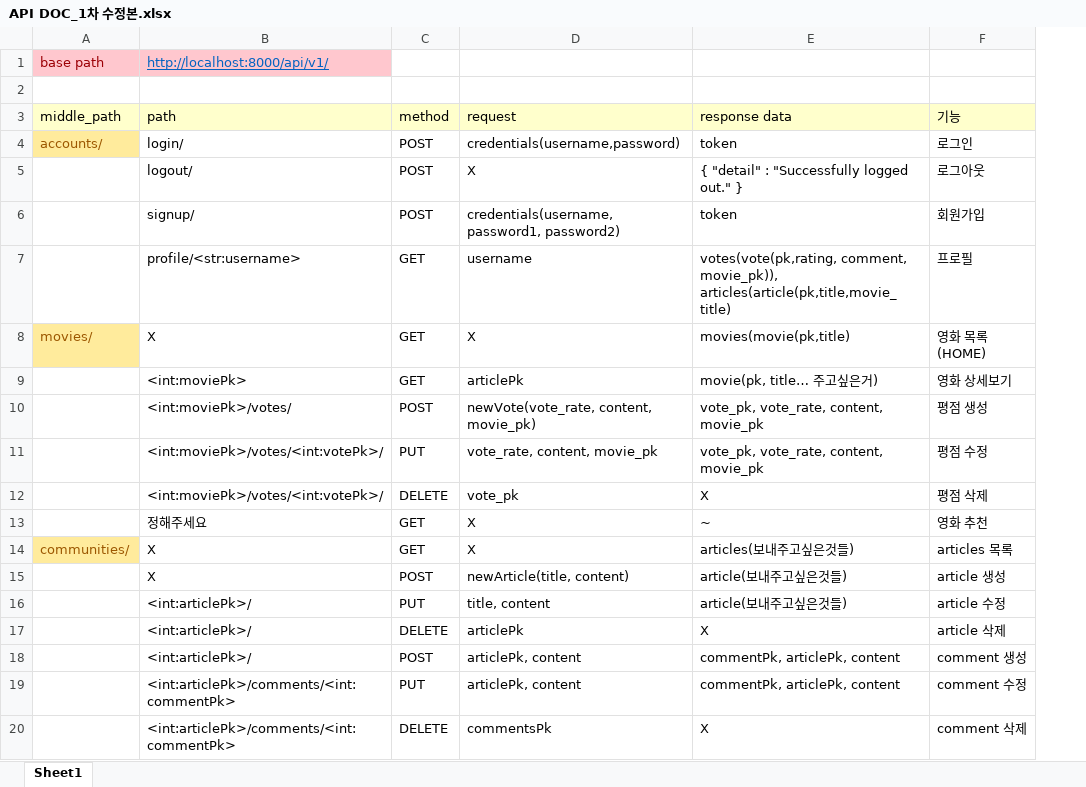
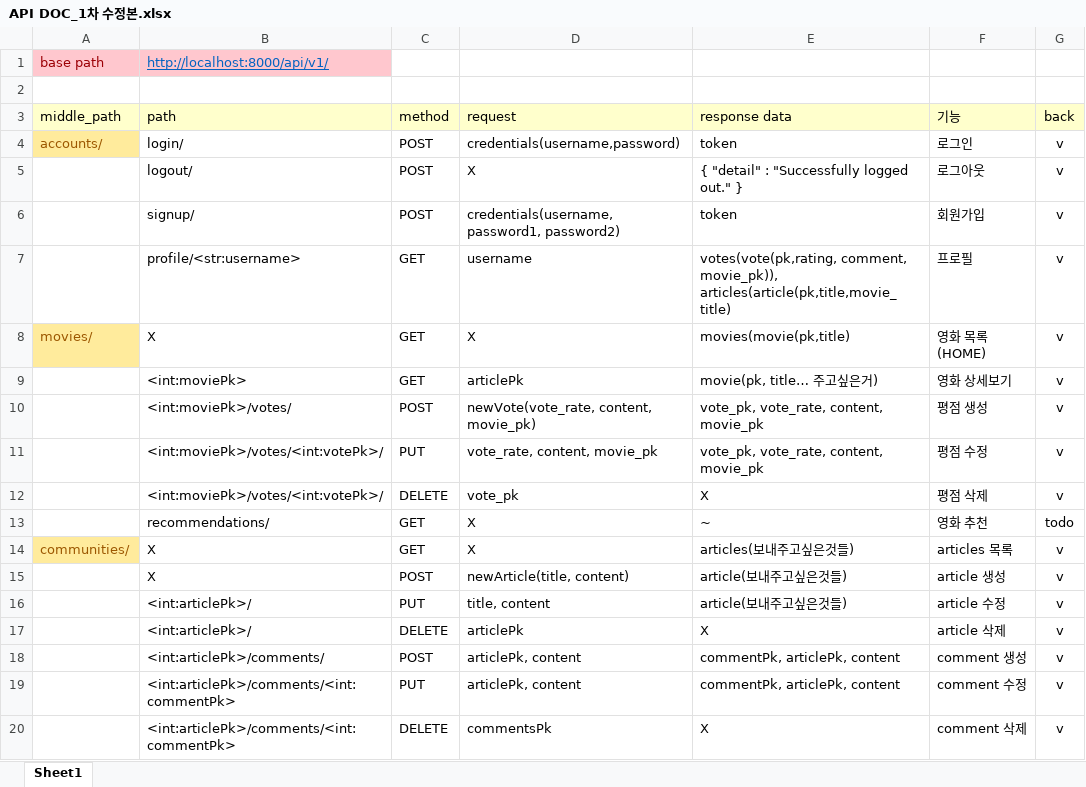
Before and after one commit to SeongjinLee00/BASIS_Theater, an Excel workbook: API DOC_1차 수정본.xlsx, sheet Sheet1, drawn as a sheet; values as stored, in another font and other column widths than the file's, no borders; the diff names each change by its address in the sheet, - before the commit and + after, or states it on an @@ line.

Commit message:
small update API DOCS

```diff
--- a/API DOC_1차 수정본.xlsx (sheet Sheet1)
+++ b/API DOC_1차 수정본.xlsx (sheet Sheet1)
+column G (back), rows 4-20: v | v | v | v | v | v | v | v | v | todo | v | v | v | v | v | v | v
-B13 (path): 정해주세요
+B13 (path): recommendations/
-B18 (path): <int:articlePk>/
+B18 (path): <int:articlePk>/comments/
```
